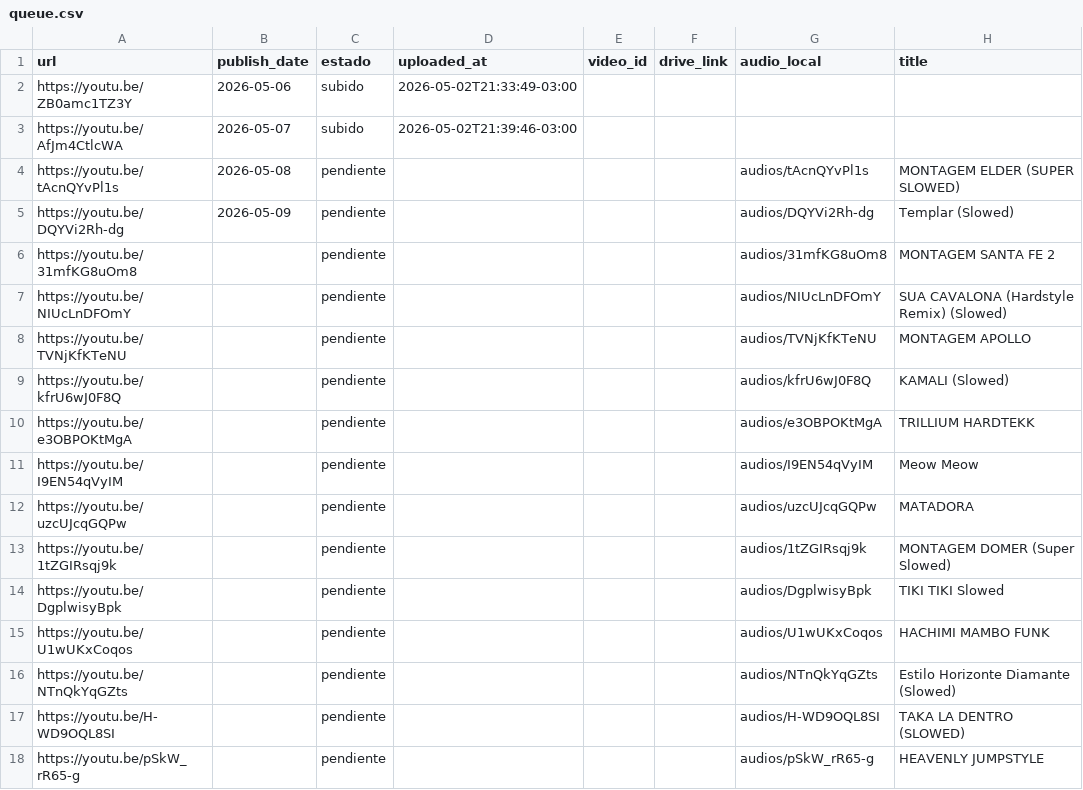
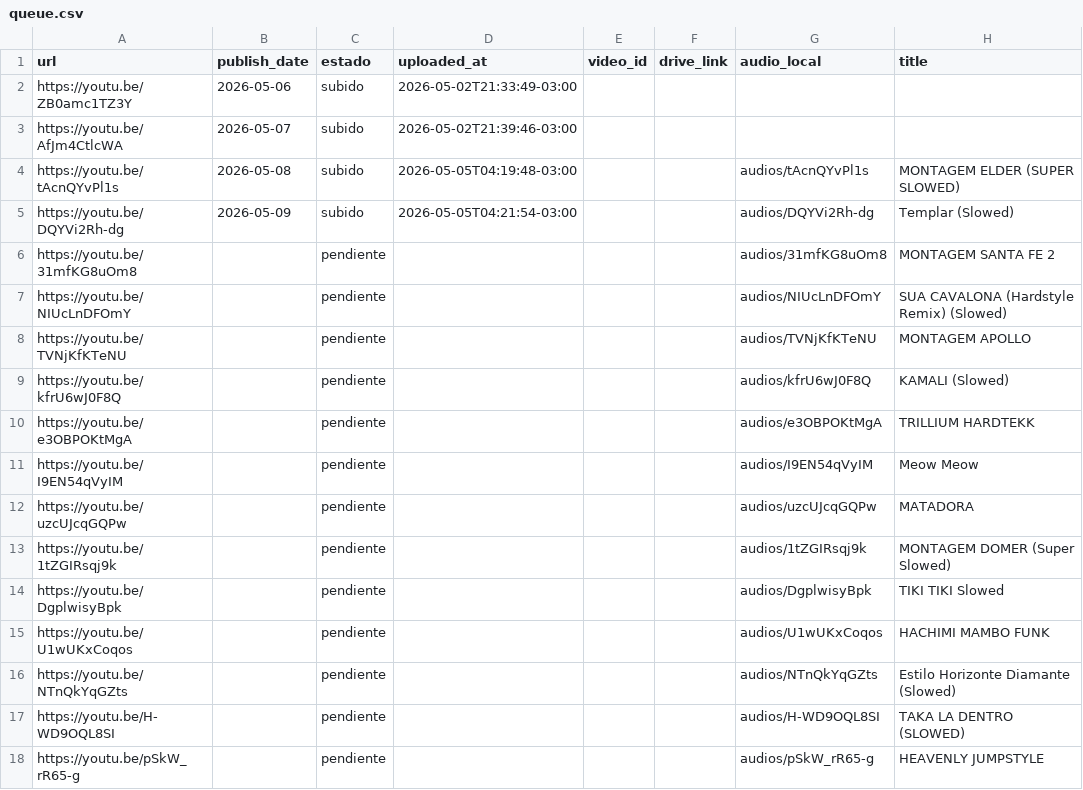
Before and after one commit to uxeqrewfuserero13rwewrwex333541/aura-infinite-10-uploads, a CSV file: queue.csv, drawn as a sheet; only a part is shown; the diff names each change by its address in the sheet, - before the commit and + after, or states it on an @@ line.

```diff
--- a/queue.csv
+++ b/queue.csv
-C4:C5 (estado): pendiente
+C4:C5 (estado): subido
-D4 (uploaded_at): (empty)
+D4 (uploaded_at): 2026-05-05T04:19:48-03:00
-D5 (uploaded_at): (empty)
+D5 (uploaded_at): 2026-05-05T04:21:54-03:00
```
Also changed, not shown: 4 other files.
